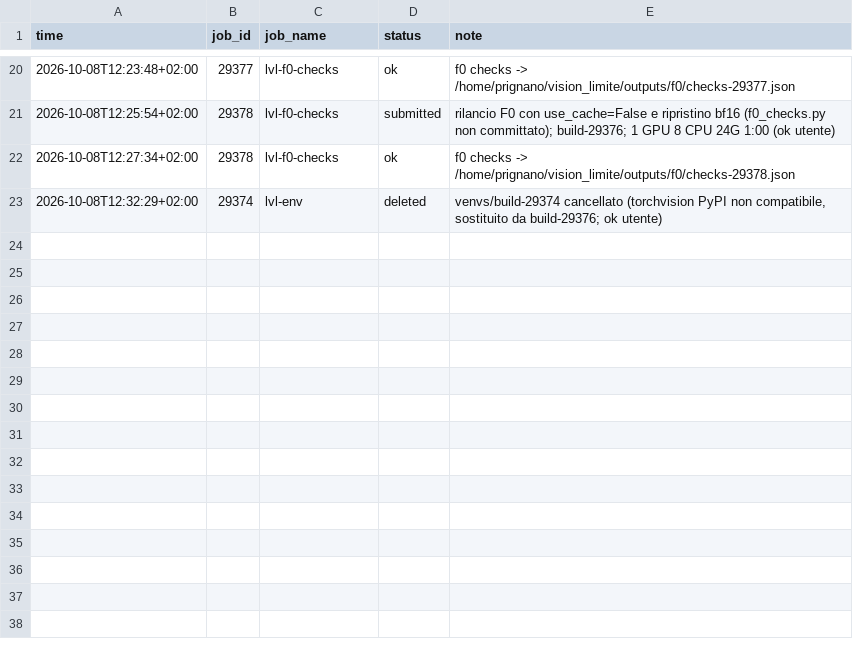
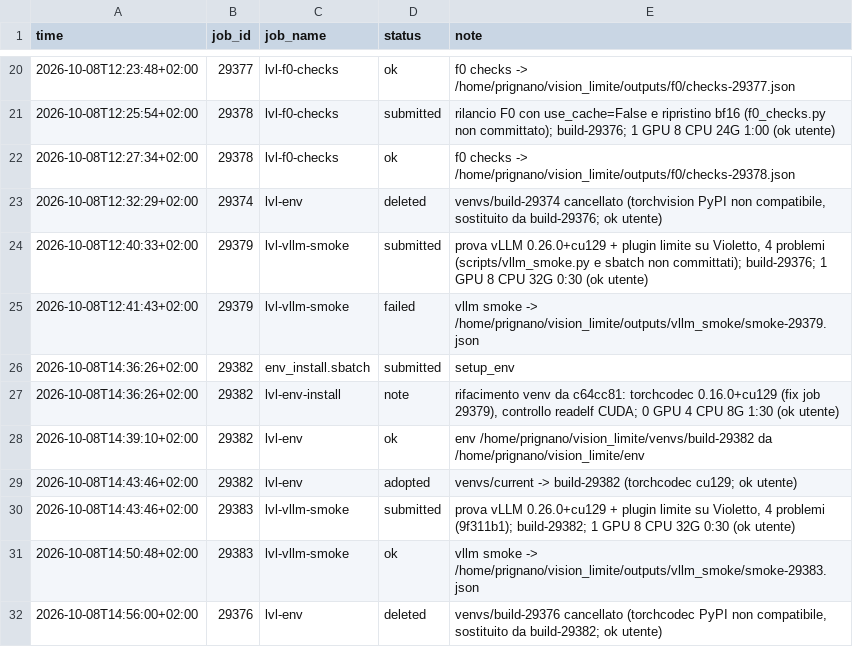
Before and after one commit to akira-n-28/vision_limite, a TSV file: runs/ledger.tsv, drawn as a sheet; only a part is shown, gaps mark what is left out; the diff names each change by its address in the sheet, - before the commit and + after, or states it on an @@ line.

```diff
--- a/runs/ledger.tsv
+++ b/runs/ledger.tsv
+row 24: 2026-10-08T12:40:33+02:00 | 29379 | lvl-vllm-smoke | submitted | prova vLLM 0.26.0+cu129 + plugin limite su Violetto, 4 problemi (scripts/vllm_smoke.py e sbatch non committati); build-29376; 1 GPU 8 CPU 32G 0:30 (ok utente)
+row 25: 2026-10-08T12:41:43+02:00 | 29379 | lvl-vllm-smoke | failed | vllm smoke -> /home/prignano/vision_limite/outputs/vllm_smoke/smoke-29379.json
+row 26: 2026-10-08T14:36:26+02:00 | 29382 | env_install.sbatch | submitted | setup_env
+row 27: 2026-10-08T14:36:26+02:00 | 29382 | lvl-env-install | note | rifacimento venv da c64cc81: torchcodec 0.16.0+cu129 (fix job 29379), controllo readelf CUDA; 0 GPU 4 CPU 8G 1:30 (ok utente)
+row 28: 2026-10-08T14:39:10+02:00 | 29382 | lvl-env | ok | env /home/prignano/vision_limite/venvs/build-29382 da /home/prignano/vision_limite/env
+row 29: 2026-10-08T14:43:46+02:00 | 29382 | lvl-env | adopted | venvs/current -> build-29382 (torchcodec cu129; ok utente)
+row 30: 2026-10-08T14:43:46+02:00 | 29383 | lvl-vllm-smoke | submitted | prova vLLM 0.26.0+cu129 + plugin limite su Violetto, 4 problemi (9f311b1); build-29382; 1 GPU 8 CPU 32G 0:30 (ok utente)
+row 31: 2026-10-08T14:50:48+02:00 | 29383 | lvl-vllm-smoke | ok | vllm smoke -> /home/prignano/vision_limite/outputs/vllm_smoke/smoke-29383.json
+row 32: 2026-10-08T14:56:00+02:00 | 29376 | lvl-env | deleted | venvs/build-29376 cancellato (torchcodec PyPI non compatibile, sostituito da build-29382; ok utente)
```
